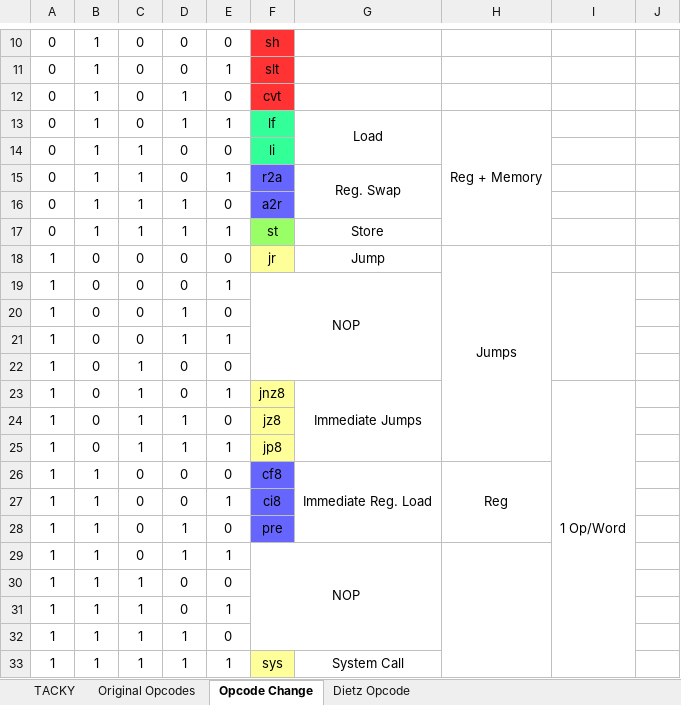
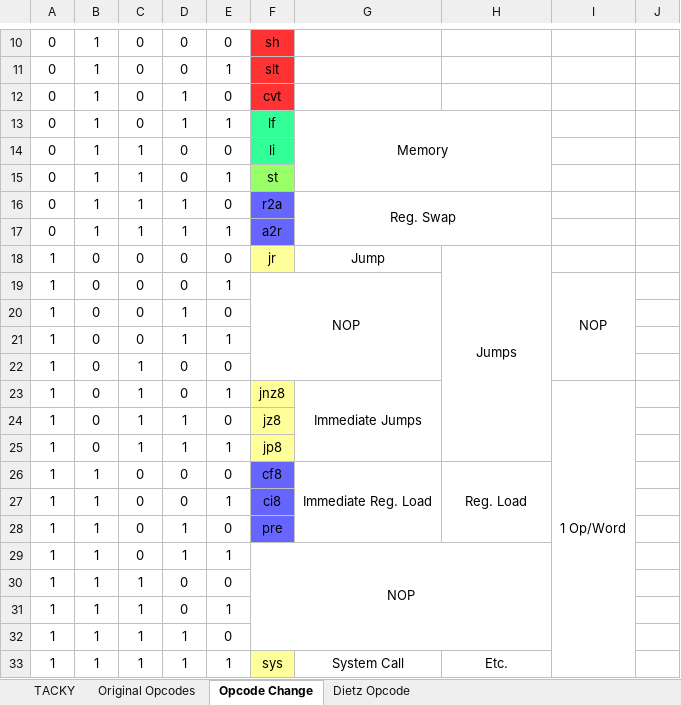
Before and after one commit to Tbbu225/CPE480-Assignment-3, an Excel workbook: TACKY.xlsx, sheet Opcode Change, drawn as a sheet; only a part is shown, gaps mark what is left out; values as stored, in another font and other column widths than the file's, no borders; the diff names each change by its address in the sheet, - before the commit and + after, or states it on an @@ line.

Commit message:
modified opcode spreadsheet

```diff
--- a/TACKY.xlsx (sheet Opcode Change)
+++ b/TACKY.xlsx (sheet Opcode Change)
-G13: Load
+G13: Memory
-G13:G14 merged
+G13:H15 merged
-H13: Reg + Memory
+H13: (empty)
-H13:H17 merged
-F15: r2a
+F15: st
-F15 fill: #6666FF
+F15 fill: #99FF66
-G15: Reg. Swap
+G15: (empty)
-G15:G16 merged
-F16: a2r
+F16: r2a
-G16: (empty)
+G16: Reg. Swap
+G16:H17 merged
-F17: st
+F17: a2r
-F17 fill: #99FF66
+F17 fill: #6666FF
-G17: Store
+G17: (empty)
-I19: (empty)
+I19: NOP
-H26: Reg
+H26: Reg. Load
-F29:G32 merged
+F29:H32 merged
-H29:H33 merged
-H33: (empty)
+H33: Etc.
```
Also changed, not shown: sheet Original Opcodes, sheet Dietz Opcode, 1 other file.
